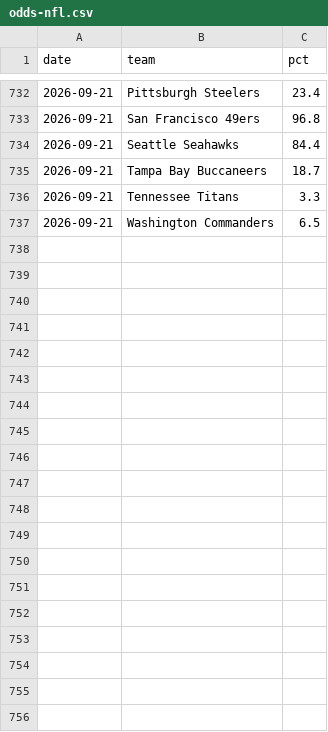
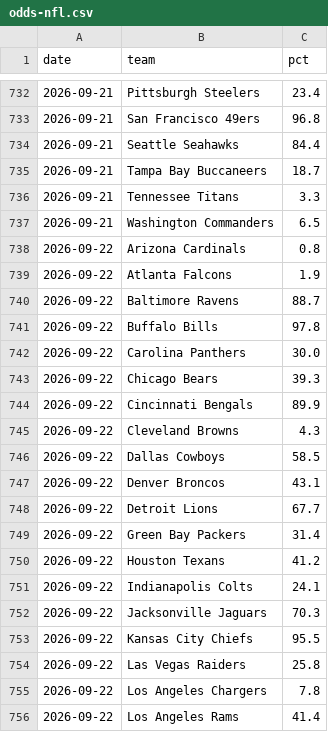
Before and after one commit to kyeill/standings, a CSV file: output/history/odds-nfl.csv, drawn as a sheet; only a part is shown, gaps mark what is left out; the diff covers the shown part only.

```diff
--- a/output/history/odds-nfl.csv
+++ b/output/history/odds-nfl.csv
@@ -737 +737,20 @@ date,team,pct
 2026-09-21,Washington Commanders,6.5
+2026-09-22,Arizona Cardinals,0.8
+2026-09-22,Atlanta Falcons,1.9
+2026-09-22,Baltimore Ravens,88.7
+2026-09-22,Buffalo Bills,97.8
+2026-09-22,Carolina Panthers,30.0
+2026-09-22,Chicago Bears,39.3
+2026-09-22,Cincinnati Bengals,89.9
+2026-09-22,Cleveland Browns,4.3
+2026-09-22,Dallas Cowboys,58.5
+2026-09-22,Denver Broncos,43.1
+2026-09-22,Detroit Lions,67.7
+2026-09-22,Green Bay Packers,31.4
+2026-09-22,Houston Texans,41.2
+2026-09-22,Indianapolis Colts,24.1
+2026-09-22,Jacksonville Jaguars,70.3
+2026-09-22,Kansas City Chiefs,95.5
+2026-09-22,Las Vegas Raiders,25.8
+2026-09-22,Los Angeles Chargers,7.8
+2026-09-22,Los Angeles Rams,41.4
```
Also changed, not shown: 13 added rows elsewhere in this file, output/history/odds-mlb.csv, output/history/odds-nhl.csv, 1 other file.
